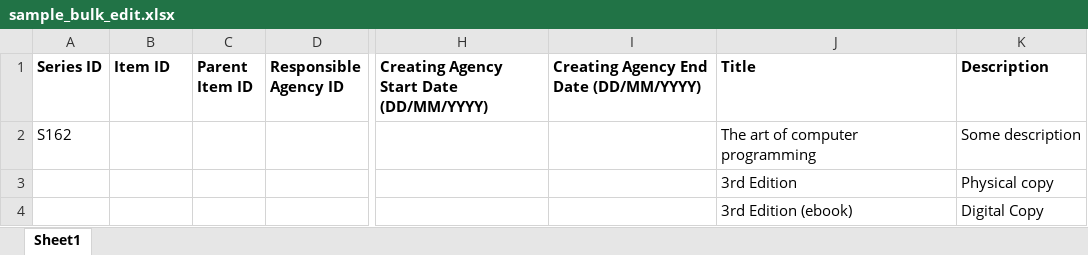
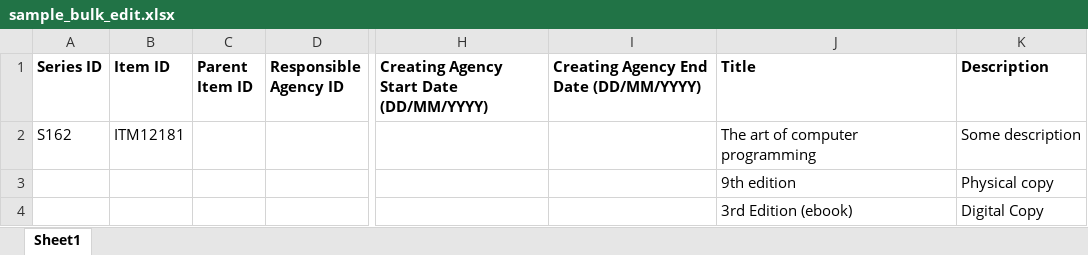
Before and after one commit to Roakz/as_runcorn, an Excel workbook: sample_bulk_edit.xlsx, sheet Sheet1, drawn as a sheet; only a part is shown, gaps mark what is left out; values as stored, in another font and other column widths than the file's, no borders; the diff names each change by its address in the sheet, - before the commit and + after, or states it on an @@ line.

```diff
--- a/sample_bulk_edit.xlsx (sheet Sheet1)
+++ b/sample_bulk_edit.xlsx (sheet Sheet1)
-B2 (Item ID): (empty)
+B2 (Item ID): ITM12181
-J3 (Title): 3rd Edition
+J3 (Title): 9th edition
```
Also changed, not shown: 1 other file.
